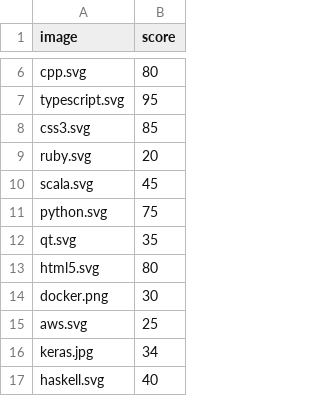
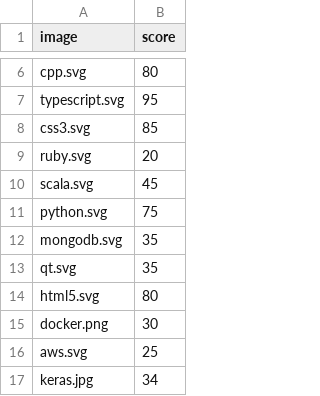
Before and after one commit to Experiment5X/Portfolio_v3, a CSV file: docs/script/data.csv, drawn as a sheet; only a part is shown, gaps mark what is left out; the shorter side is filled out with more unchanged rows; the diff names each change by its address in the sheet, - before the commit and + after, or states it on an @@ line.

Commit message:
Add resume and add mongo image

```diff
--- a/docs/script/data.csv
+++ b/docs/script/data.csv
+row 12: mongodb.svg | 35
```
Also changed, not shown: script/data.csv, 1 other file.
